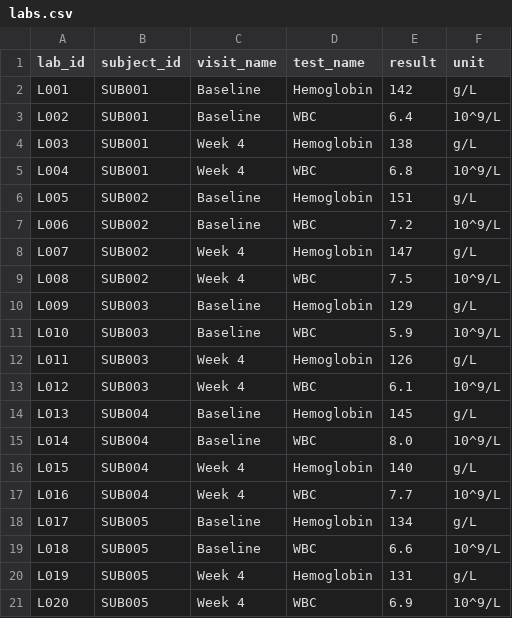
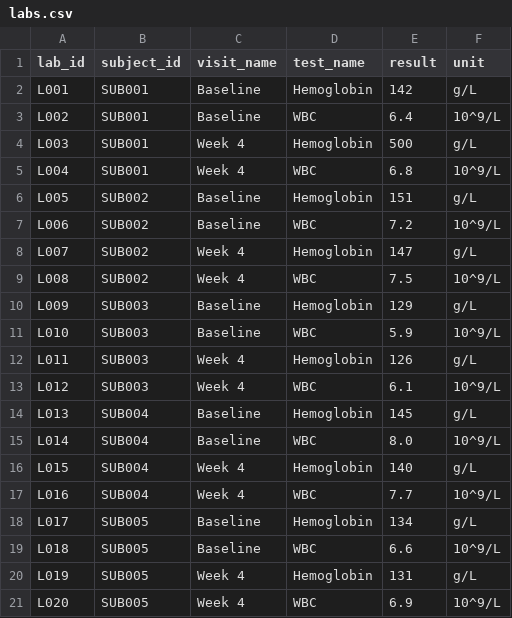
Before and after one commit to anshul12803/clinical-trial-data-management, a CSV file: data/labs.csv, drawn as a sheet.

Commit message:
Add synthetic data quality discrepancies for validation

```diff
--- a/data/labs.csv
+++ b/data/labs.csv
@@ -3,3 +3,3 @@ L001,SUB001,Baseline,Hemoglobin,142,g/L
 L002,SUB001,Baseline,WBC,6.4,10^9/L
-L003,SUB001,Week 4,Hemoglobin,138,g/L
+L003,SUB001,Week 4,Hemoglobin,500,g/L
 L004,SUB001,Week 4,WBC,6.8,10^9/L
```
